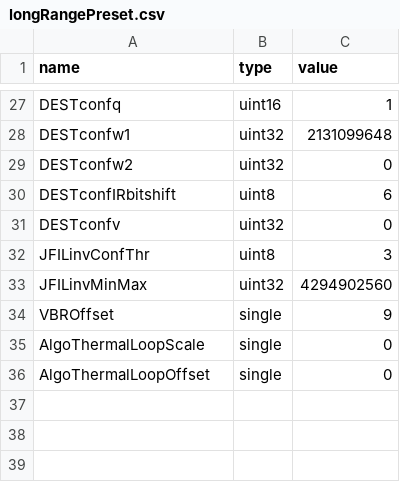
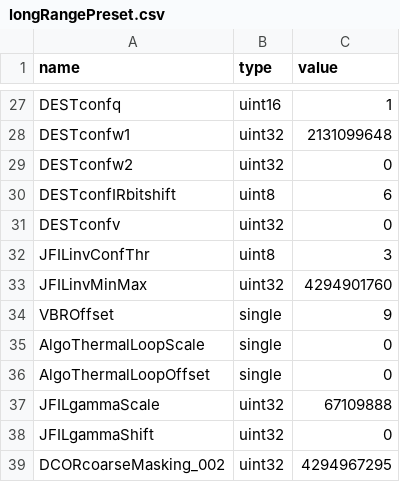
Before and after one commit to aangerma/algo_ivcam2, a CSV file: +Calibration/+presets/+defaultValues/longRangePreset.csv, drawn as a sheet; only a part is shown, gaps mark what is left out.

```diff
--- a/+Calibration/+presets/+defaultValues/longRangePreset.csv
+++ b/+Calibration/+presets/+defaultValues/longRangePreset.csv
@@ -32,3 +32,3 @@ DESTconfv,uint32,0
 JFILinvConfThr,uint8,3
-JFILinvMinMax,uint32,4294902560
+JFILinvMinMax,uint32,4294901760
 VBROffset,single,9
@@ -36 +36,4 @@ AlgoThermalLoopScale,single,0
 AlgoThermalLoopOffset,single,0
+JFILgammaScale,uint32,67109888
+JFILgammaShift,uint32,0
+DCORcoarseMasking_002,uint32,4294967295
```
Also changed, not shown: +Calibration/+presets/+defaultValues/shortRangePreset.csv, +Calibration/releaseConfigCalibVGA/calib.csv, 52 other files.
